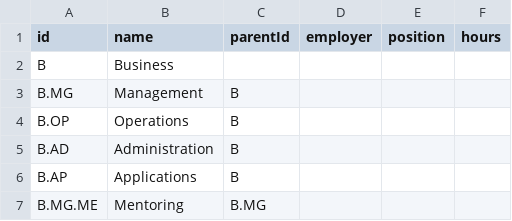
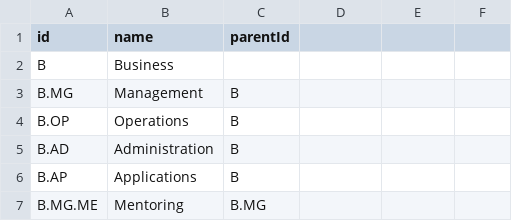
Before and after one commit to mike-macgregor/datasets, a CSV file: skilltree/skillTree.csv, drawn as a sheet; only a part is shown.

Commit message:
new ver

```diff
--- a/skilltree/skillTree.csv
+++ b/skilltree/skillTree.csv
@@ -1,2 +1,2 @@
-id,name,parentId,employer,position,hours,
+id,name,parentId
 B,Business,
```
